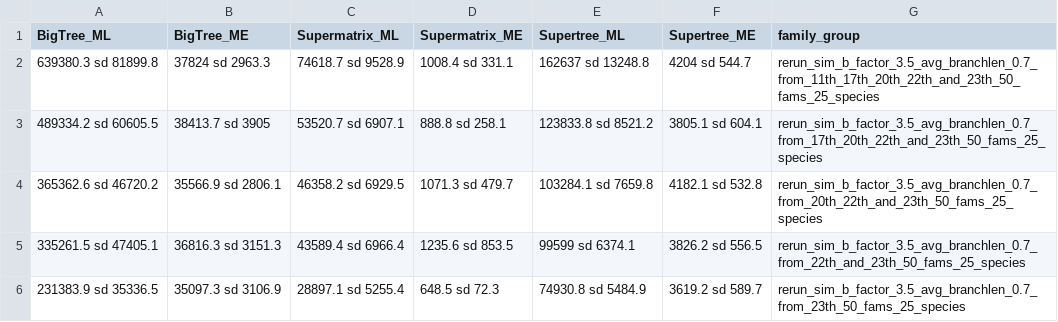
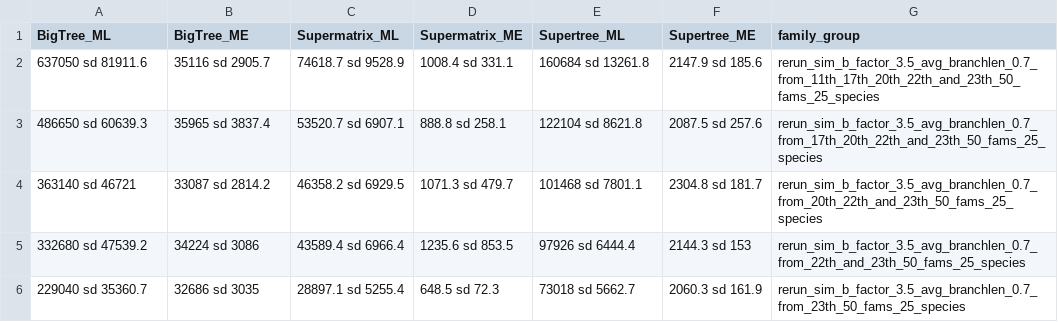
Before and after one commit to alessiovignoli/paralogs-nf, a TSV file: analysis/tables/figure4_supplementary_table_avg_running_time_per_group.tsv, drawn as a sheet.

Commit message:
saved running times for simulated dataset into a table and updated relative figures

```diff
--- a/analysis/tables/figure4_supplementary_table_avg_running_time_per_group.tsv
+++ b/analysis/tables/figure4_supplementary_table_avg_running_time_per_group.tsv
@@ -1,6 +1,6 @@
 "BigTree_ML"	"BigTree_ME"	"Supermatrix_ML"	"Supermatrix_ME"	"Supertree_ML"	"Supertree_ME"	"family_group"
-"639380.3 sd 81899.8"	"37824 sd 2963.3"	"74618.7 sd 9528.9"	"1008.4 sd 331.1"	"162637 sd 13248.8"	"4204 sd 544.7"	"rerun_sim_b_factor_3.5_avg_branchlen_0.7_from_11th_17th_20th_22th_and_23th_50_fams_25_species"
-"489334.2 sd 60605.5"	"38413.7 sd 3905"	"53520.7 sd 6907.1"	"888.8 sd 258.1"	"123833.8 sd 8521.2"	"3805.1 sd 604.1"	"rerun_sim_b_factor_3.5_avg_branchlen_0.7_from_17th_20th_22th_and_23th_50_fams_25_species"
-"365362.6 sd 46720.2"	"35566.9 sd 2806.1"	"46358.2 sd 6929.5"	"1071.3 sd 479.7"	"103284.1 sd 7659.8"	"4182.1 sd 532.8"	"rerun_sim_b_factor_3.5_avg_branchlen_0.7_from_20th_22th_and_23th_50_fams_25_species"
-"335261.5 sd 47405.1"	"36816.3 sd 3151.3"	"43589.4 sd 6966.4"	"1235.6 sd 853.5"	"99599 sd 6374.1"	"3826.2 sd 556.5"	"rerun_sim_b_factor_3.5_avg_branchlen_0.7_from_22th_and_23th_50_fams_25_species"
-"231383.9 sd 35336.5"	"35097.3 sd 3106.9"	"28897.1 sd 5255.4"	"648.5 sd 72.3"	"74930.8 sd 5484.9"	"3619.2 sd 589.7"	"rerun_sim_b_factor_3.5_avg_branchlen_0.7_from_23th_50_fams_25_species"
+"637050 sd 81911.6"	"35116 sd 2905.7"	"74618.7 sd 9528.9"	"1008.4 sd 331.1"	"160684 sd 13261.8"	"2147.9 sd 185.6"	"rerun_sim_b_factor_3.5_avg_branchlen_0.7_from_11th_17th_20th_22th_and_23th_50_fams_25_species"
+"486650 sd 60639.3"	"35965 sd 3837.4"	"53520.7 sd 6907.1"	"888.8 sd 258.1"	"122104 sd 8621.8"	"2087.5 sd 257.6"	"rerun_sim_b_factor_3.5_avg_branchlen_0.7_from_17th_20th_22th_and_23th_50_fams_25_species"
+"363140 sd 46721"	"33087 sd 2814.2"	"46358.2 sd 6929.5"	"1071.3 sd 479.7"	"101468 sd 7801.1"	"2304.8 sd 181.7"	"rerun_sim_b_factor_3.5_avg_branchlen_0.7_from_20th_22th_and_23th_50_fams_25_species"
+"332680 sd 47539.2"	"34224 sd 3086"	"43589.4 sd 6966.4"	"1235.6 sd 853.5"	"97926 sd 6444.4"	"2144.3 sd 153"	"rerun_sim_b_factor_3.5_avg_branchlen_0.7_from_22th_and_23th_50_fams_25_species"
+"229040 sd 35360.7"	"32686 sd 3035"	"28897.1 sd 5255.4"	"648.5 sd 72.3"	"73018 sd 5662.7"	"2060.3 sd 161.9"	"rerun_sim_b_factor_3.5_avg_branchlen_0.7_from_23th_50_fams_25_species"
```
Also changed, not shown: 6 other files.
